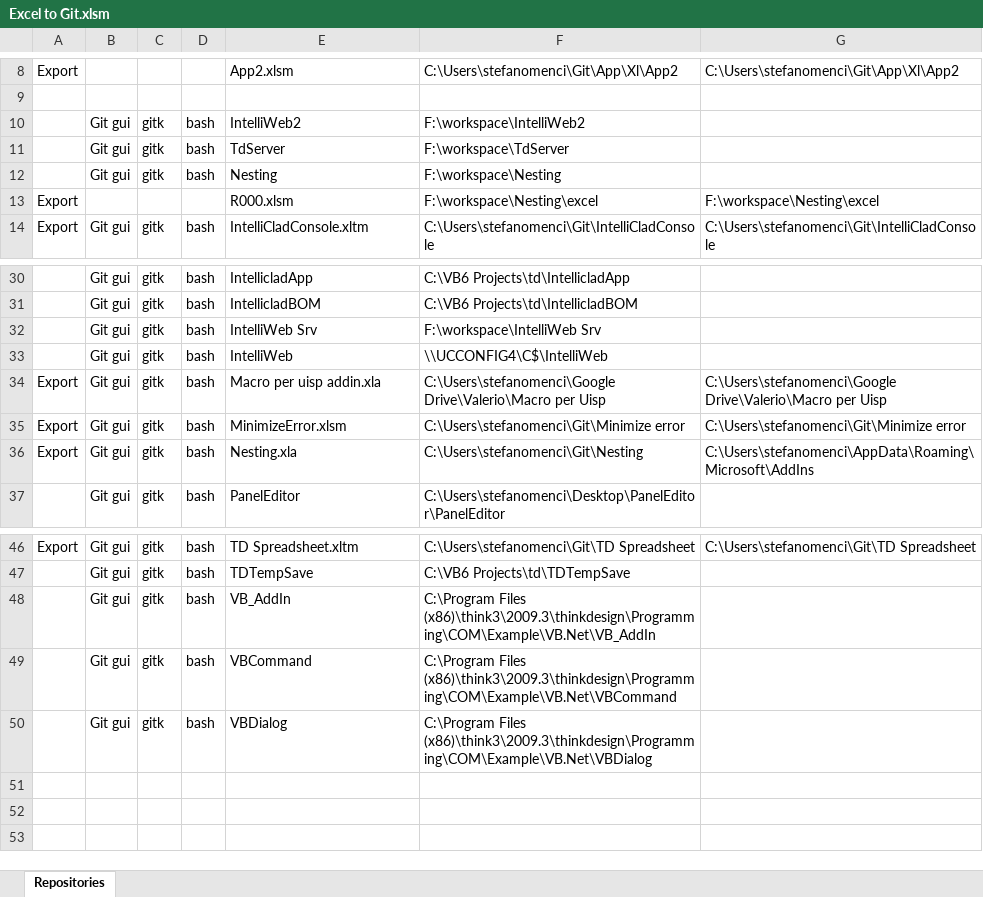
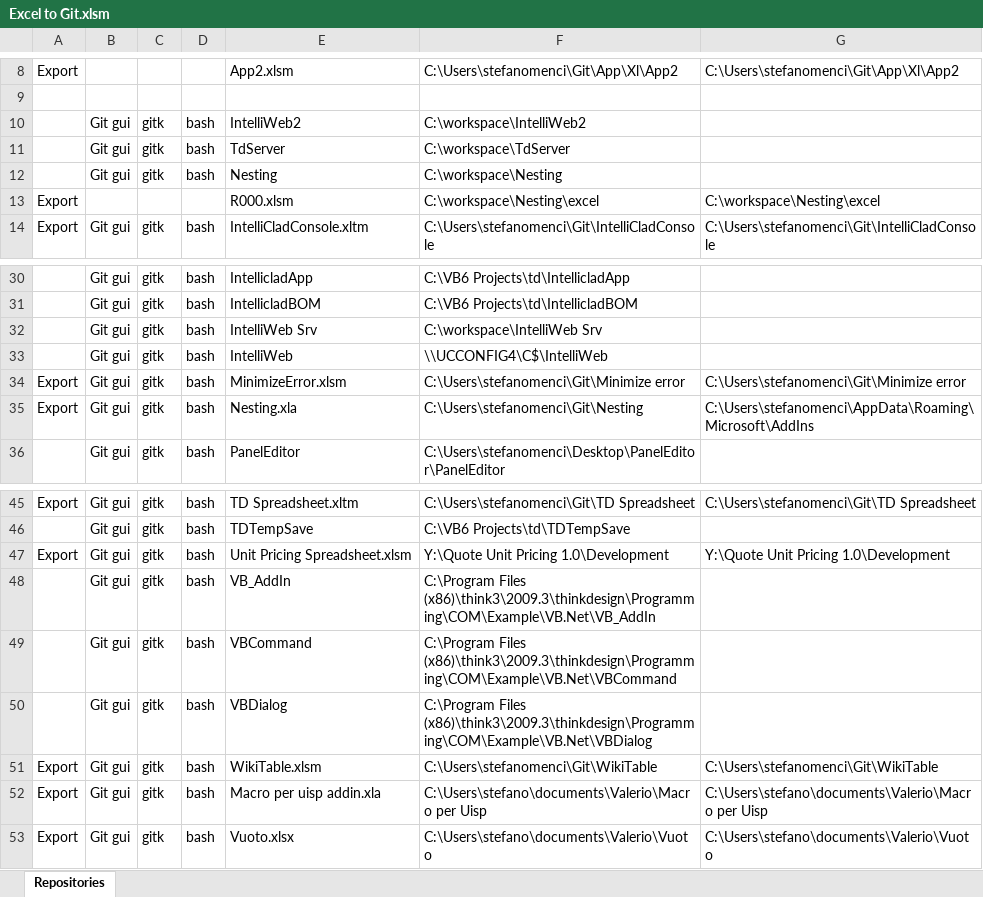
Before and after one commit to stenci/ExcelToGit, an Excel workbook: Excel to Git.xlsm, sheet Repositories, drawn as a sheet; only a part is shown, gaps mark what is left out; values as stored, in another font and other column widths than the file's, no borders; removed rows and columns are numbered as before the commit, all else as after; the diff names each change by its address in the sheet, - before the commit and + after, or states it on an @@ line.

```diff
--- a/Excel to Git.xlsm (sheet Repositories)
+++ b/Excel to Git.xlsm (sheet Repositories)
-F10: F:\workspace\IntelliWeb2
+F10: C:\workspace\IntelliWeb2
-F11: F:\workspace\TdServer
+F11: C:\workspace\TdServer
-F12: F:\workspace\Nesting
+F12: C:\workspace\Nesting
-F13: F:\workspace\Nesting\excel
+F13: C:\workspace\Nesting\excel
-G13: F:\workspace\Nesting\excel
+G13: C:\workspace\Nesting\excel
-F32: F:\workspace\IntelliWeb Srv
+F32: C:\workspace\IntelliWeb Srv
-row 34: Export | Git gui | gitk | bash | Macro per uisp addin.xla | C:\Users\stefanomenci\Google Drive\Valerio\Macro per Uisp | C:\Users\stefanomenci\Google Drive\Valerio\Macro per Uisp
+row 47: Export | Git gui | gitk | bash | Unit Pricing Spreadsheet.xlsm | Y:\Quote Unit Pricing 1.0\Development | Y:\Quote Unit Pricing 1.0\Development
+row 51: Export | Git gui | gitk | bash | WikiTable.xlsm | C:\Users\stefanomenci\Git\WikiTable | C:\Users\stefanomenci\Git\WikiTable
+row 52: Export | Git gui | gitk | bash | Macro per uisp addin.xla | C:\Users\stefano\documents\Valerio\Macro per Uisp | C:\Users\stefano\documents\Valerio\Macro per Uisp
+row 53: Export | Git gui | gitk | bash | Vuoto.xlsx | C:\Users\stefano\documents\Valerio\Vuoto | C:\Users\stefano\documents\Valerio\Vuoto
```
Also changed, not shown: formulas that keep their value, 2 other files.
